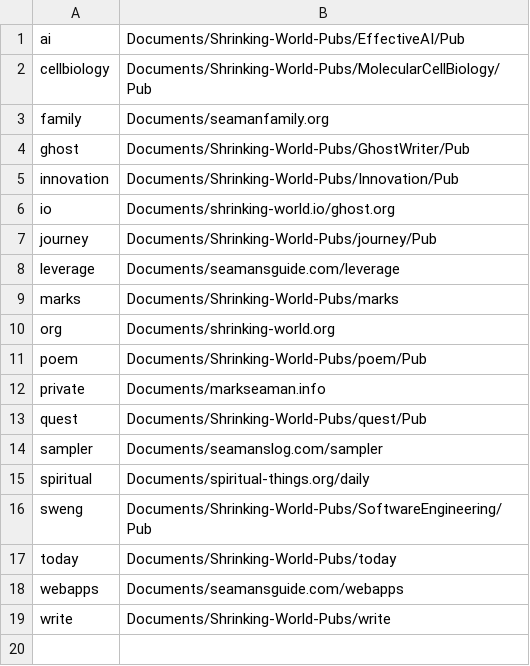
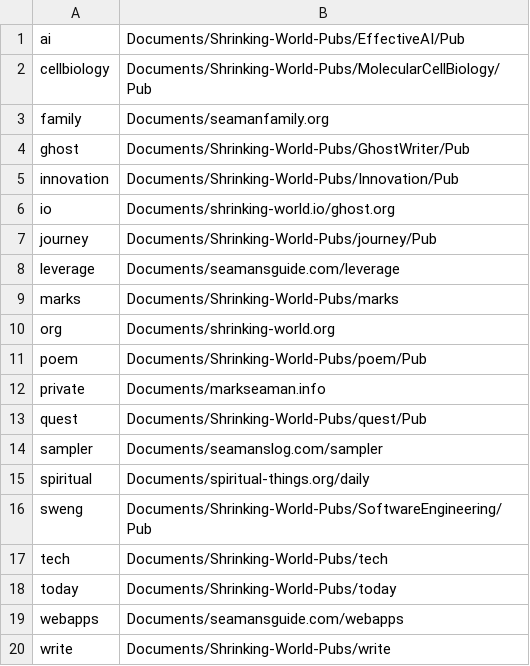
Before and after one commit to Mark-Seaman/DigitalOcean-2023, a CSV file: Documents/publications.csv, drawn as a sheet; the diff names each change by its address in the sheet, - before the commit and + after, or states it on an @@ line.

Commit message:
Tech Notes

```diff
--- a/Documents/publications.csv
+++ b/Documents/publications.csv
+row 17: tech | Documents/Shrinking-World-Pubs/tech
```
Also changed, not shown: 8 other files.
